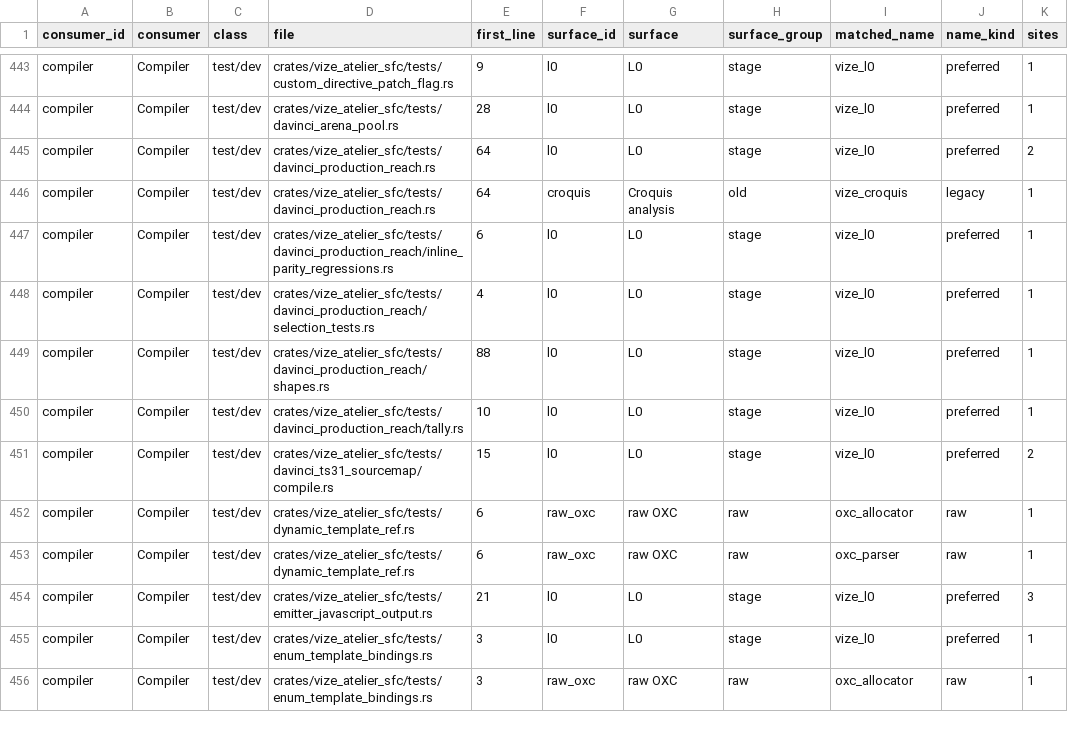
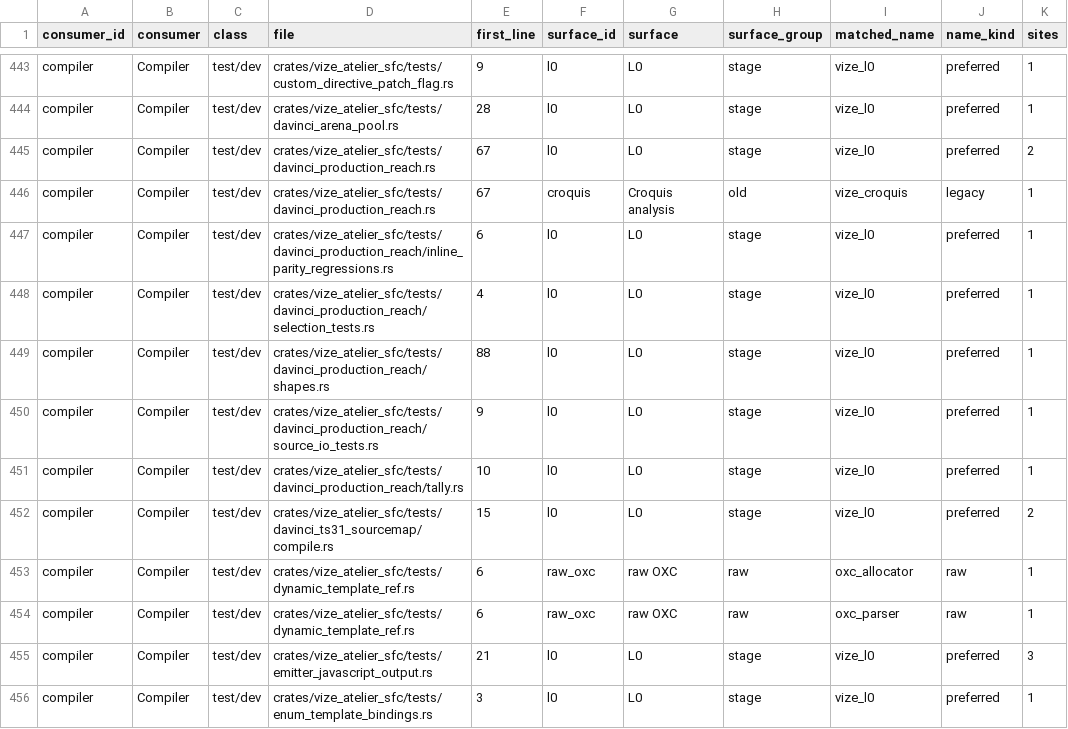
Before and after one commit to Hebilicious/vize, a TSV file: docs/davinci/plan/consumer-migration-surfaces/compiler/vize_atelier_sfc.tsv, drawn as a sheet; only a part is shown, gaps mark what is left out; the shorter side is filled out with more unchanged rows.

Commit message:
test(sfc): authenticate production reach source reads (#8682)
* test(sfc): authenticate production reach source reads

* chore(sfc): refresh reach consumer inventory

```diff
--- a/docs/davinci/plan/consumer-migration-surfaces/compiler/vize_atelier_sfc.tsv
+++ b/docs/davinci/plan/consumer-migration-surfaces/compiler/vize_atelier_sfc.tsv
@@ -444,4 +444,4 @@ compiler	Compiler	test/dev	crates/vize_atelier_sfc/tests/custom_directive_patch_
 compiler	Compiler	test/dev	crates/vize_atelier_sfc/tests/davinci_arena_pool.rs	28	l0	L0	stage	vize_l0	preferred	1
-compiler	Compiler	test/dev	crates/vize_atelier_sfc/tests/davinci_production_reach.rs	64	l0	L0	stage	vize_l0	preferred	2
-compiler	Compiler	test/dev	crates/vize_atelier_sfc/tests/davinci_production_reach.rs	64	croquis	Croquis analysis	old	vize_croquis	legacy	1
+compiler	Compiler	test/dev	crates/vize_atelier_sfc/tests/davinci_production_reach.rs	67	l0	L0	stage	vize_l0	preferred	2
+compiler	Compiler	test/dev	crates/vize_atelier_sfc/tests/davinci_production_reach.rs	67	croquis	Croquis analysis	old	vize_croquis	legacy	1
 compiler	Compiler	test/dev	crates/vize_atelier_sfc/tests/davinci_production_reach/inline_parity_regressions.rs	6	l0	L0	stage	vize_l0	preferred	1
@@ -449,2 +449,3 @@ compiler	Compiler	test/dev	crates/vize_atelier_sfc/tests/davinci_production_reac
 compiler	Compiler	test/dev	crates/vize_atelier_sfc/tests/davinci_production_reach/shapes.rs	88	l0	L0	stage	vize_l0	preferred	1
+compiler	Compiler	test/dev	crates/vize_atelier_sfc/tests/davinci_production_reach/source_io_tests.rs	9	l0	L0	stage	vize_l0	preferred	1
 compiler	Compiler	test/dev	crates/vize_atelier_sfc/tests/davinci_production_reach/tally.rs	10	l0	L0	stage	vize_l0	preferred	1
```
Also changed, not shown: 4 other files.
